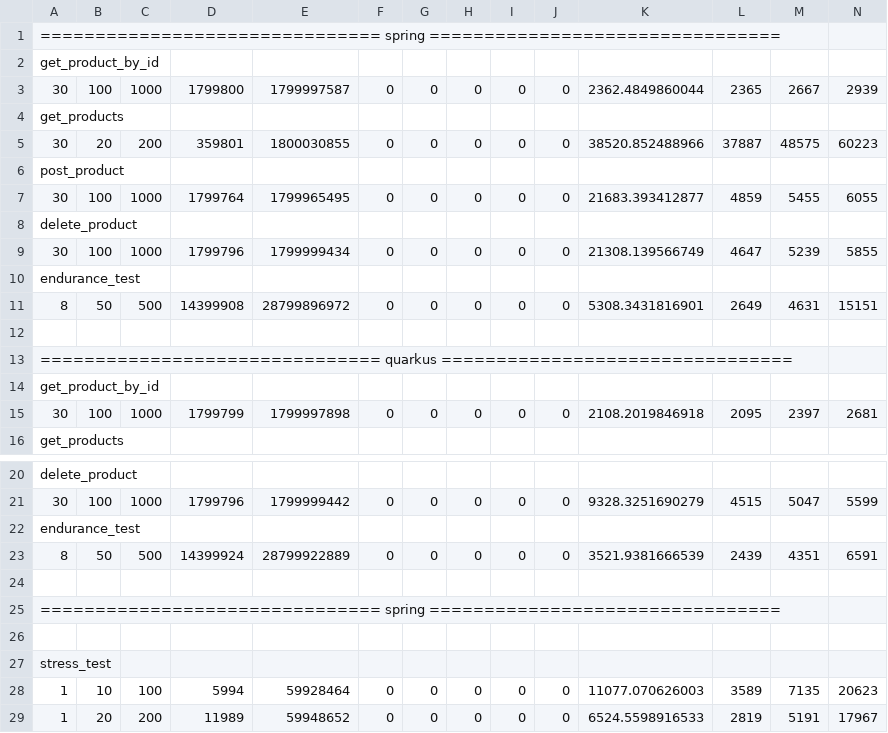
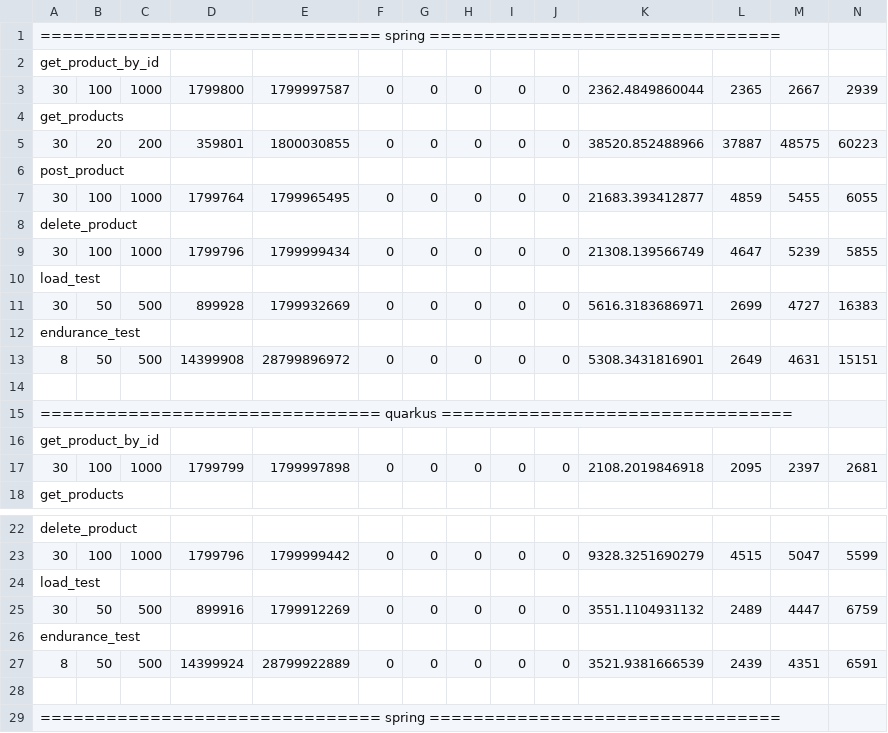
Before and after one commit to bartoszkuziemski/master-thesis, a CSV file: results/official_results.csv, drawn as a sheet; only a part is shown, gaps mark what is left out; the shorter side is filled out with more unchanged rows; rows hold the shown columns only; the diff names each change by its address in the sheet, - before the commit and + after, or states it on an @@ line.

Commit message:
spring endurance test

```diff
--- a/results/official_results.csv
+++ b/results/official_results.csv
+row 10: load_test
+row 11: 30 | 50 | 500 | 899928 | 1799932669 | 0 | 0 | 0 | 0 | 0 | 5616.3183686971 | 2699 | 4727 | 16383
+row 24: load_test
+row 25: 30 | 50 | 500 | 899916 | 1799912269 | 0 | 0 | 0 | 0 | 0 | 3551.1104931132 | 2489 | 4447 | 6759
```
Also changed, not shown: wrk/results.csv, 1 other file.
